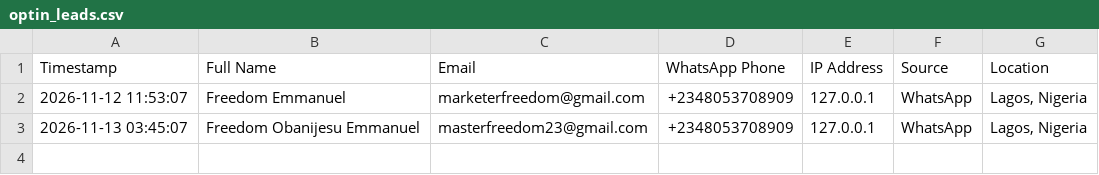
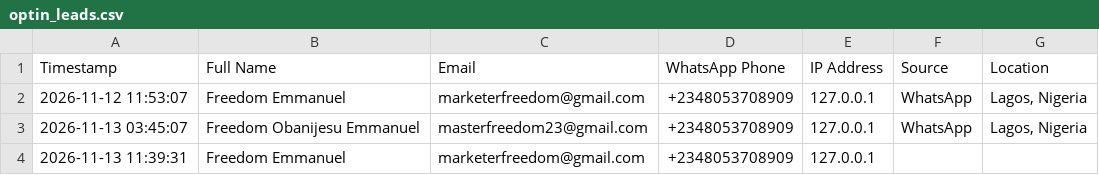
Before and after one commit to Freedomoba/newton-academy, a CSV file: data/optin_leads.csv, drawn as a sheet.

```diff
--- a/data/optin_leads.csv
+++ b/data/optin_leads.csv
@@ -3 +3,2 @@
 "2026-11-13 03:45:07","Freedom Obanijesu Emmanuel","masterfreedom23@gmail.com","+2348053708909","127.0.0.1","WhatsApp","Lagos, Nigeria"
+"2026-11-13 11:39:31","Freedom Emmanuel","marketerfreedom@gmail.com","+2348053708909","127.0.0.1"
```
Also changed, not shown: data/scholarship_applications.csv, 46 other files.
